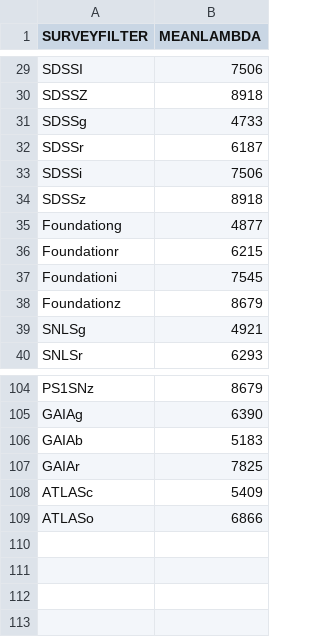
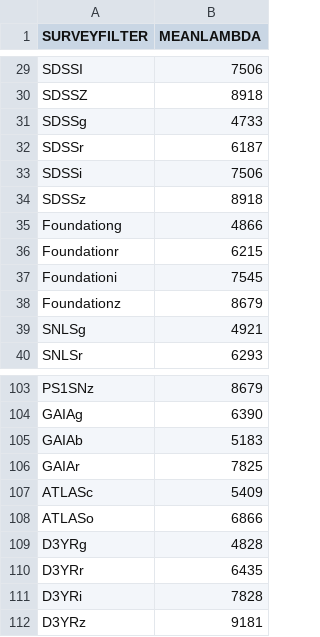
Before and after one commit to bap37/ZTFDovekie, a CSV file: filter_means.csv, drawn as a sheet; only a part is shown, gaps mark what is left out; the diff covers the shown part only.

```diff
--- a/filter_means.csv
+++ b/filter_means.csv
@@ -34,3 +34,3 @@ SDSSi,7506
 SDSSz,8918
-Foundationg,4877
+Foundationg,4866
 Foundationr,6215
@@ -109 +108,5 @@ ATLASc,5409
 ATLASo,6866
+D3YRg,4828
+D3YRr,6435
+D3YRi,7828
+D3YRz,9181
```
Also changed, not shown: 1 removed row and 23 edited cells elsewhere in this file, filter_characterisation/CFA3K_slope_deviations_GAIA.csv, filter_characterisation/CFA3K_slope_deviations_PS1.csv, 10 other files.
